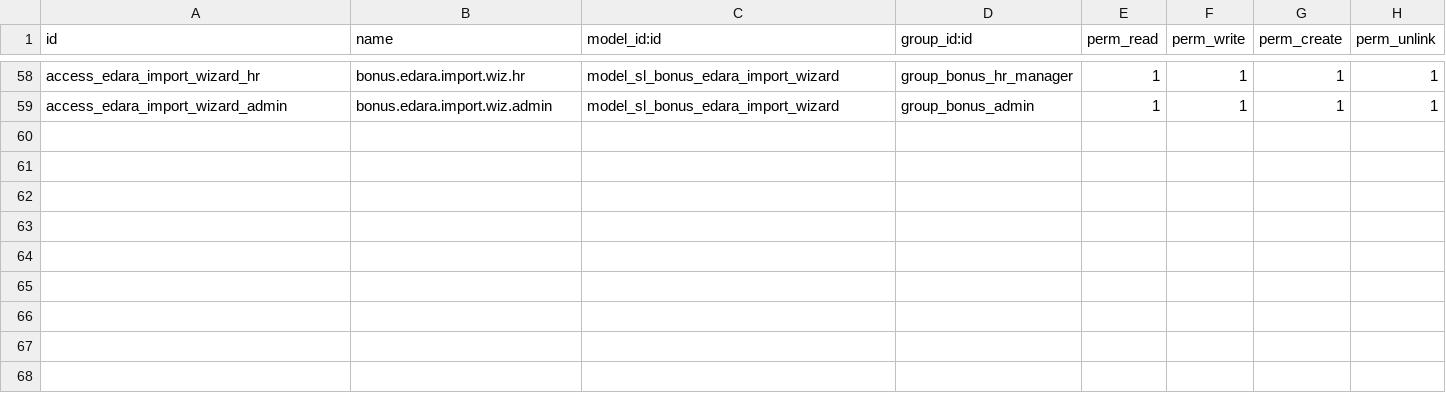
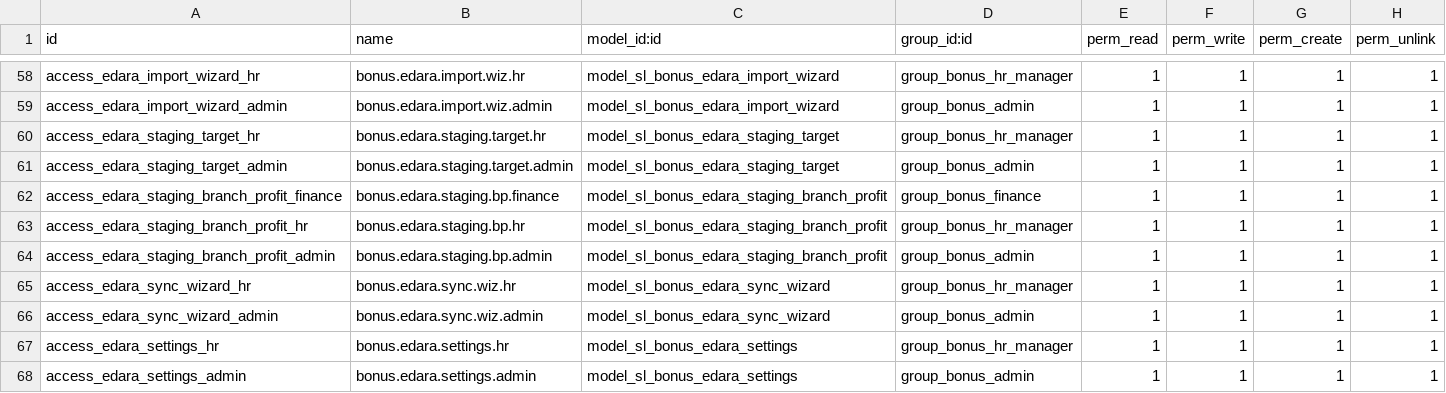
Before and after one commit to sama-link/sama-link-odoo, a CSV file: sl_monthly_bonus/security/ir.model.access.csv, drawn as a sheet; only a part is shown, gaps mark what is left out; the diff names each change by its address in the sheet, - before the commit and + after, or states it on an @@ line.

```diff
--- a/sl_monthly_bonus/security/ir.model.access.csv
+++ b/sl_monthly_bonus/security/ir.model.access.csv
+row 60: access_edara_staging_target_hr | bonus.edara.staging.target.hr | model_sl_bonus_edara_staging_target | group_bonus_hr_manager | 1 | 1 | 1 | 1
+row 61: access_edara_staging_target_admin | bonus.edara.staging.target.admin | model_sl_bonus_edara_staging_target | group_bonus_admin | 1 | 1 | 1 | 1
+row 62: access_edara_staging_branch_profit_finance | bonus.edara.staging.bp.finance | model_sl_bonus_edara_staging_branch_profit | group_bonus_finance | 1 | 1 | 1 | 1
+row 63: access_edara_staging_branch_profit_hr | bonus.edara.staging.bp.hr | model_sl_bonus_edara_staging_branch_profit | group_bonus_hr_manager | 1 | 1 | 1 | 1
+row 64: access_edara_staging_branch_profit_admin | bonus.edara.staging.bp.admin | model_sl_bonus_edara_staging_branch_profit | group_bonus_admin | 1 | 1 | 1 | 1
+row 65: access_edara_sync_wizard_hr | bonus.edara.sync.wiz.hr | model_sl_bonus_edara_sync_wizard | group_bonus_hr_manager | 1 | 1 | 1 | 1
+row 66: access_edara_sync_wizard_admin | bonus.edara.sync.wiz.admin | model_sl_bonus_edara_sync_wizard | group_bonus_admin | 1 | 1 | 1 | 1
+row 67: access_edara_settings_hr | bonus.edara.settings.hr | model_sl_bonus_edara_settings | group_bonus_hr_manager | 1 | 1 | 1 | 1
+row 68: access_edara_settings_admin | bonus.edara.settings.admin | model_sl_bonus_edara_settings | group_bonus_admin | 1 | 1 | 1 | 1
```
Also changed, not shown: 22 other files.
